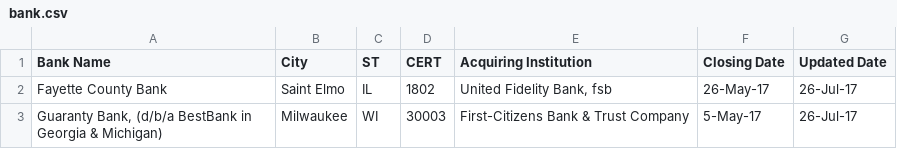
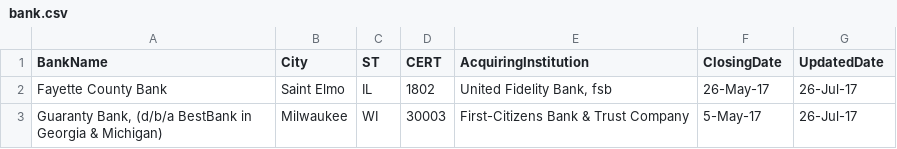
Before and after one commit to AbhishekKolge/soar-server, a CSV file: data/bank.csv, drawn as a sheet; only a part is shown.

```diff
--- a/data/bank.csv
+++ b/data/bank.csv
@@ -1,2 +1,2 @@
-Bank Name,City,ST,CERT,Acquiring Institution,Closing Date,Updated Date
+BankName,City,ST,CERT,AcquiringInstitution,ClosingDate,UpdatedDate
 Fayette County Bank,Saint Elmo,IL,1802,"United Fidelity Bank, fsb",26-May-17,26-Jul-17
```
Also changed, not shown: 1 other file.
